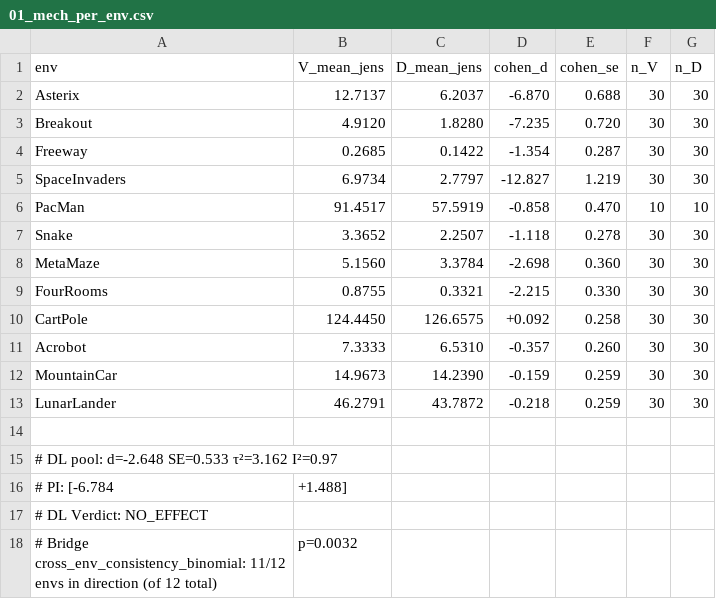
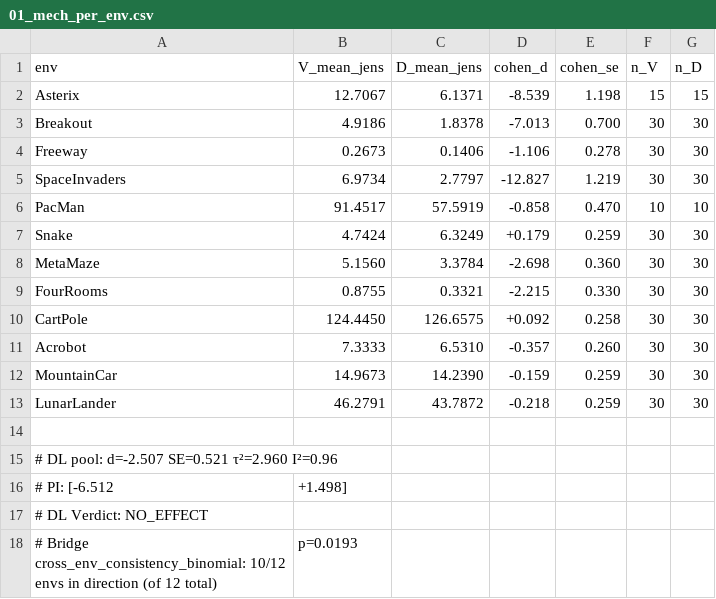
Before and after one commit to rnilva/corroborate, a CSV file: papers/g099_mediation/figures/01_mech_per_env.csv, drawn as a sheet.

```diff
--- a/papers/g099_mediation/figures/01_mech_per_env.csv
+++ b/papers/g099_mediation/figures/01_mech_per_env.csv
@@ -1,8 +1,8 @@
 env,V_mean_jens,D_mean_jens,cohen_d,cohen_se,n_V,n_D
-Asterix,12.7137,6.2037,-6.870,0.688,30,30
-Breakout,4.9120,1.8280,-7.235,0.720,30,30
-Freeway,0.2685,0.1422,-1.354,0.287,30,30
+Asterix,12.7067,6.1371,-8.539,1.198,15,15
+Breakout,4.9186,1.8378,-7.013,0.700,30,30
+Freeway,0.2673,0.1406,-1.106,0.278,30,30
 SpaceInvaders,6.9734,2.7797,-12.827,1.219,30,30
 PacMan,91.4517,57.5919,-0.858,0.470,10,10
-Snake,3.3652,2.2507,-1.118,0.278,30,30
+Snake,4.7424,6.3249,+0.179,0.259,30,30
 MetaMaze,5.1560,3.3784,-2.698,0.360,30,30
@@ -14,5 +14,5 @@ LunarLander,46.2791,43.7872,-0.218,0.259,30,30
 
-# DL pool: d=-2.648 SE=0.533 τ²=3.162 I²=0.97
-# PI: [-6.784, +1.488]
+# DL pool: d=-2.507 SE=0.521 τ²=2.960 I²=0.96
+# PI: [-6.512, +1.498]
 # DL Verdict: NO_EFFECT
-# Bridge cross_env_consistency_binomial: 11/12 envs in direction (of 12 total), p=0.0032
+# Bridge cross_env_consistency_binomial: 10/12 envs in direction (of 12 total), p=0.0193
```
Also changed, not shown: papers/g099_mediation/figures/02_outcome_per_env.csv, papers/g099_mediation/figures/03_static_mediation.csv, 10 other files.
